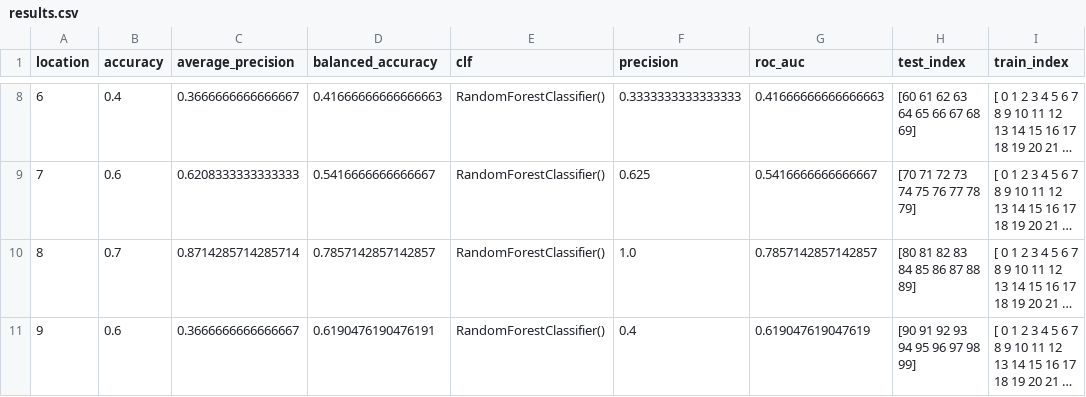
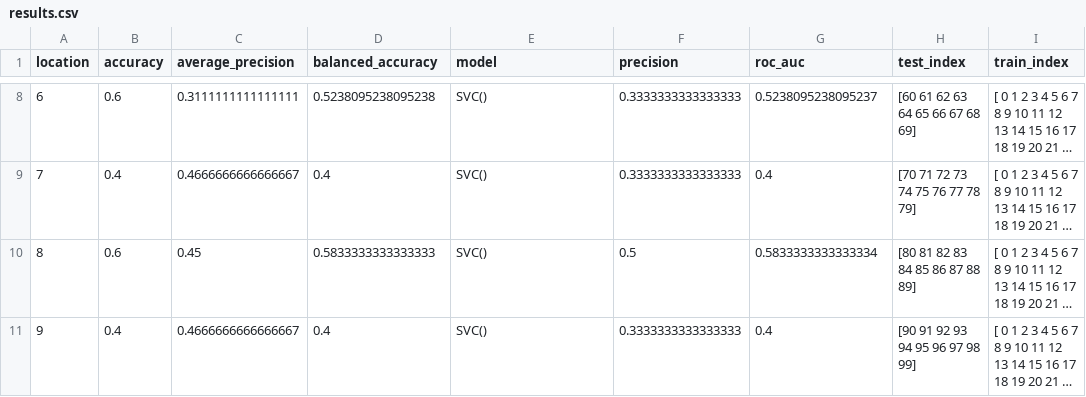
Before and after one commit to JosephWoodall/Pipeline, a CSV file: data/results.csv, drawn as a sheet; only a part is shown, gaps mark what is left out; long unchanged cells end in …; the diff covers the shown part only; the diff names each change by its address in the sheet, - before the commit and + after, or states it on an @@ line.

```diff
--- a/data/results.csv
+++ b/data/results.csv
-E1: clf
+E1: model
-B8 (accuracy): 0.4
+B8 (accuracy): 0.6
-C8 (average_precision): 0.3666666666666667
+C8 (average_precision): 0.3111111111111111
-D8 (balanced_accuracy): 0.41666666666666663
+D8 (balanced_accuracy): 0.5238095238095238
-E8:E11 (model): RandomForestClassifier()
+E8:E11 (model): SVC()
-G8 (roc_auc): 0.41666666666666663
+G8 (roc_auc): 0.5238095238095237
-B9 (accuracy): 0.6
+B9 (accuracy): 0.4
-C9 (average_precision): 0.6208333333333333
+C9 (average_precision): 0.4666666666666667
-D9 (balanced_accuracy): 0.5416666666666667
+D9 (balanced_accuracy): 0.4
-F9 (precision): 0.625
+F9 (precision): 0.3333333333333333
-G9 (roc_auc): 0.5416666666666667
+G9 (roc_auc): 0.4
-B10 (accuracy): 0.7
+B10 (accuracy): 0.6
-C10 (average_precision): 0.8714285714285714
+C10 (average_precision): 0.45
-D10 (balanced_accuracy): 0.7857142857142857
+D10 (balanced_accuracy): 0.5833333333333333
-F10 (precision): 1.0
+F10 (precision): 0.5
-G10 (roc_auc): 0.7857142857142857
+G10 (roc_auc): 0.5833333333333334
-B11 (accuracy): 0.6
+B11 (accuracy): 0.4
-C11 (average_precision): 0.3666666666666667
+C11 (average_precision): 0.4666666666666667
-D11 (balanced_accuracy): 0.6190476190476191
+D11 (balanced_accuracy): 0.4
-F11 (precision): 0.4
+F11 (precision): 0.3333333333333333
-G11 (roc_auc): 0.619047619047619
+G11 (roc_auc): 0.4
```
Also changed, not shown: 35 edited cells elsewhere in this file, 3 other files.
